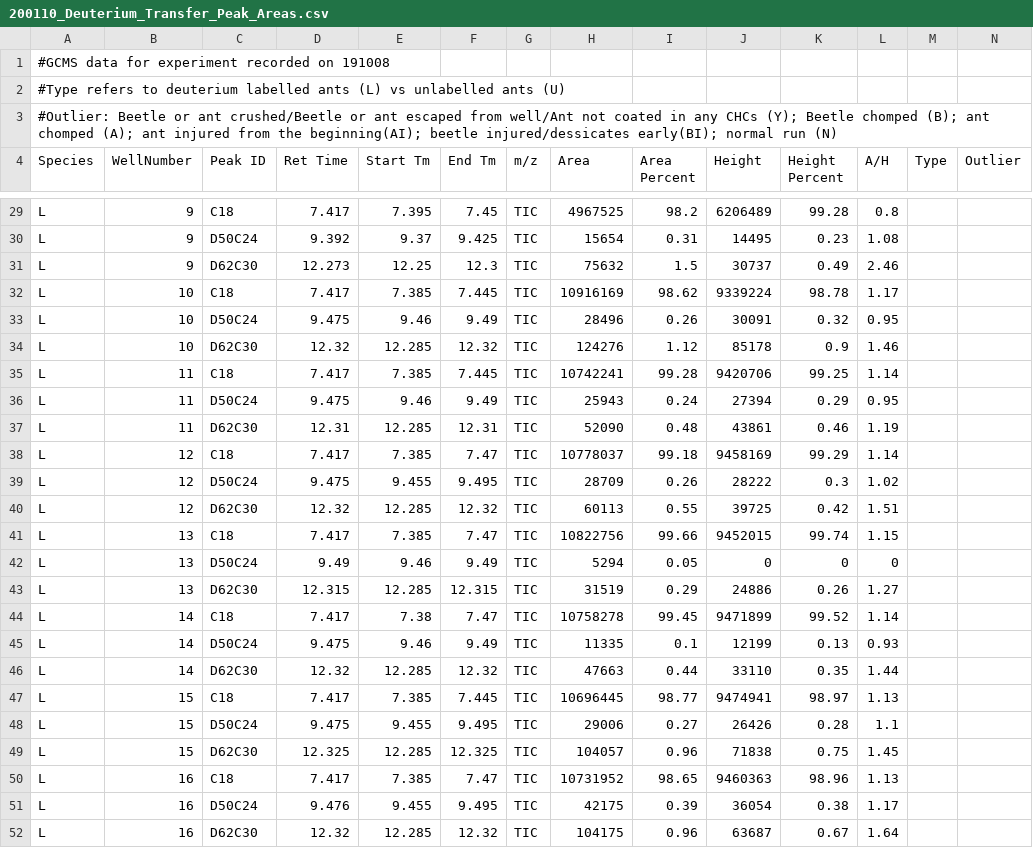
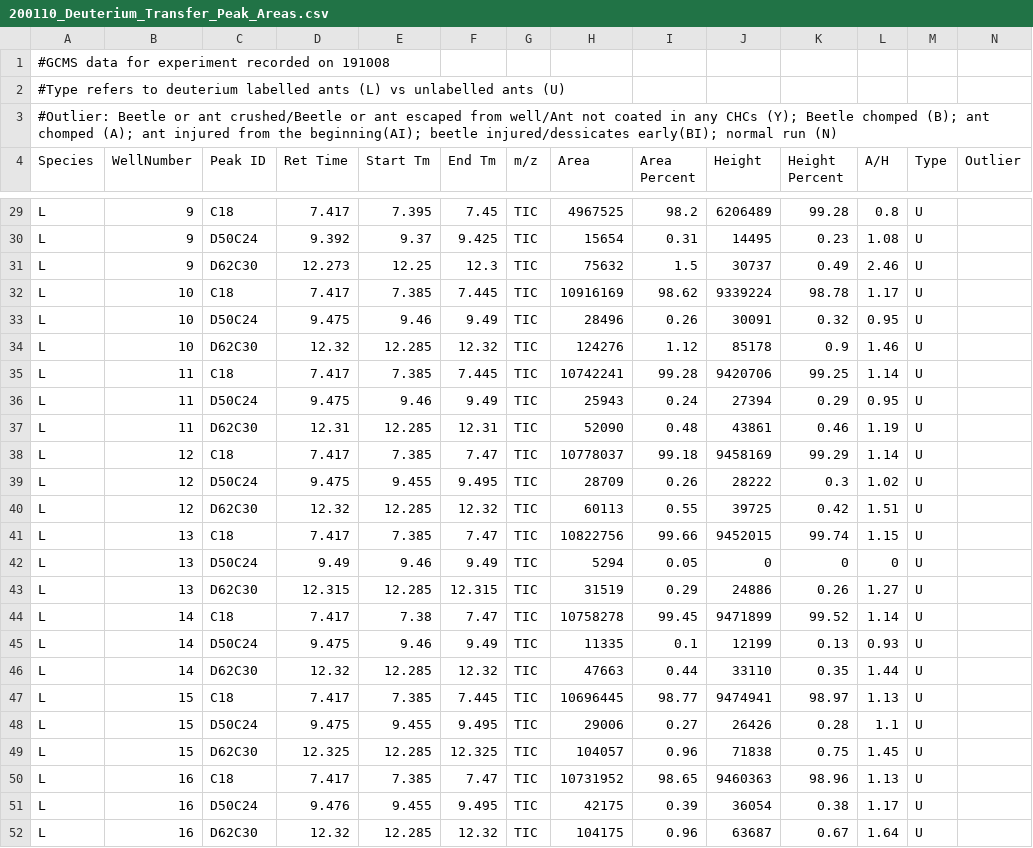
Before and after one commit to Tomnaragon/DCHC_transfer_Experiment, a CSV file: 200110_Deuterium_Transfer_Peak_Areas.csv, drawn as a sheet; only a part is shown, gaps mark what is left out; the diff covers the shown part only; the diff names each change by its address in the sheet, - before the commit and + after, or states it on an @@ line.

```diff
--- a/200110_Deuterium_Transfer_Peak_Areas.csv
+++ b/200110_Deuterium_Transfer_Peak_Areas.csv
-M29:M52 (Type): (empty)
+M29:M52 (Type): U
```
Also changed, not shown: 24 edited cells elsewhere in this file.
